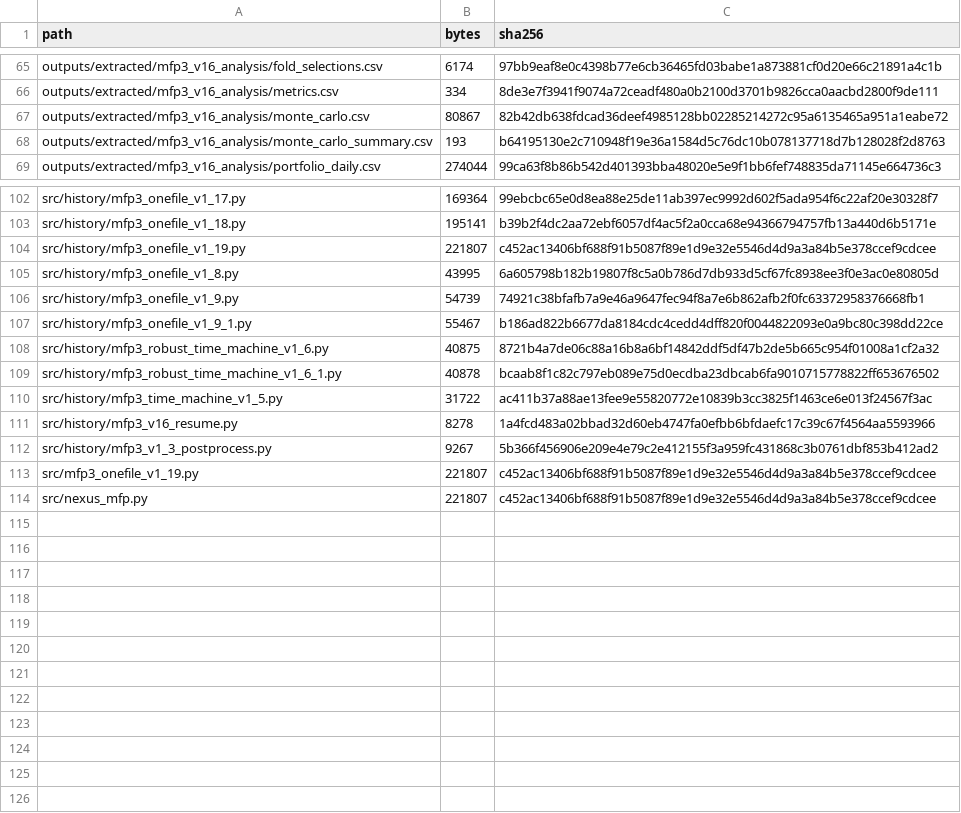
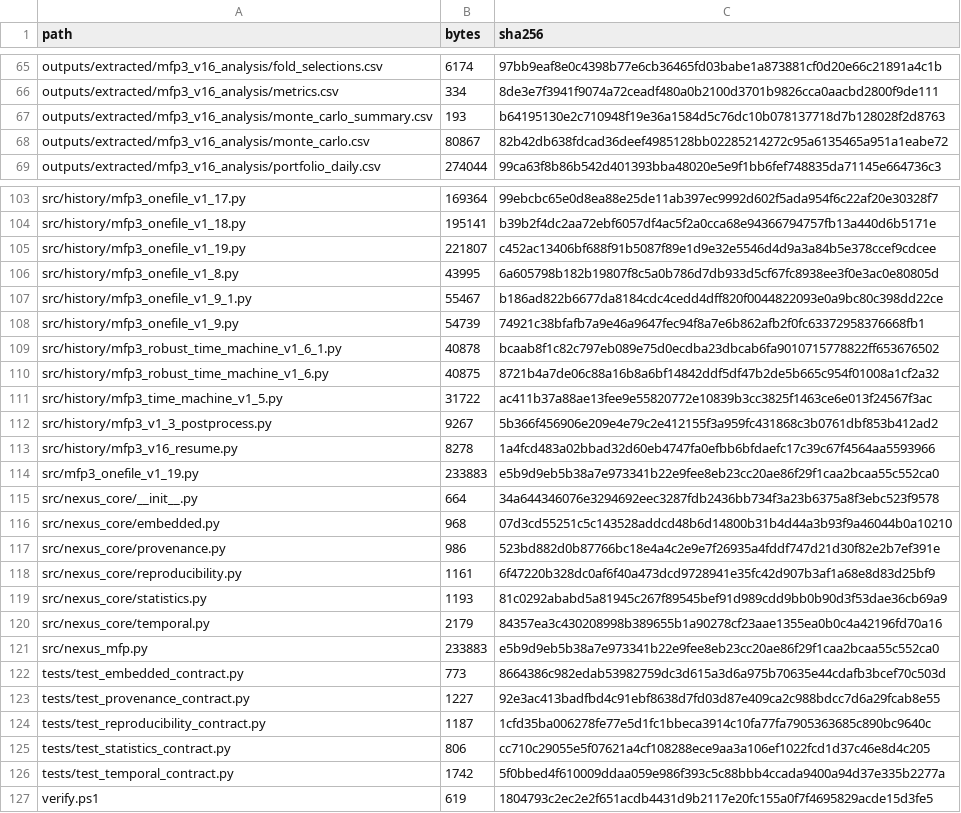
Before and after one commit to GodinesCrazy/NEXUS_MFP, a CSV file: MANIFEST_SHA256.csv, drawn as a sheet; only a part is shown, gaps mark what is left out; the diff covers the shown part only.

Commit message:
Build point-in-time methodology foundation

```diff
--- a/MANIFEST_SHA256.csv
+++ b/MANIFEST_SHA256.csv
@@ -66,4 +66,4 @@ outputs/extracted/mfp3_v16_analysis/fold_selections.csv,6174,97bb9eaf8e0c4398b77
 outputs/extracted/mfp3_v16_analysis/metrics.csv,334,8de3e7f3941f9074a72ceadf480a0b2100d3701b9826cca0aacbd2800f9de111
+outputs/extracted/mfp3_v16_analysis/monte_carlo_summary.csv,193,b64195130e2c710948f19e36a1584d5c76dc10b078137718d7b128028f2d8763
 outputs/extracted/mfp3_v16_analysis/monte_carlo.csv,80867,82b42db638fdcad36deef4985128bb02285214272c95a6135465a951a1eabe72
-outputs/extracted/mfp3_v16_analysis/monte_carlo_summary.csv,193,b64195130e2c710948f19e36a1584d5c76dc10b078137718d7b128028f2d8763
 outputs/extracted/mfp3_v16_analysis/portfolio_daily.csv,274044,99ca63f8b86b542d401393bba48020e5e9f1bb6fef748835da71145e664736c3
@@ -105,10 +106,22 @@ src/history/mfp3_onefile_v1_19.py,221807,c452ac13406bf688f91b5087f89e1d9e32e5546
 src/history/mfp3_onefile_v1_8.py,43995,6a605798b182b19807f8c5a0b786d7db933d5cf67fc8938ee3f0e3ac0e80805d
+src/history/mfp3_onefile_v1_9_1.py,55467,b186ad822b6677da8184cdc4cedd4dff820f0044822093e0a9bc80c398dd22ce
 src/history/mfp3_onefile_v1_9.py,54739,74921c38bfafb7a9e46a9647fec94f8a7e6b862afb2f0fc63372958376668fb1
-src/history/mfp3_onefile_v1_9_1.py,55467,b186ad822b6677da8184cdc4cedd4dff820f0044822093e0a9bc80c398dd22ce
+src/history/mfp3_robust_time_machine_v1_6_1.py,40878,bcaab8f1c82c797eb089e75d0ecdba23dbcab6fa9010715778822ff653676502
 src/history/mfp3_robust_time_machine_v1_6.py,40875,8721b4a7de06c88a16b8a6bf14842ddf5df47b2de5b665c954f01008a1cf2a32
-src/history/mfp3_robust_time_machine_v1_6_1.py,40878,bcaab8f1c82c797eb089e75d0ecdba23dbcab6fa9010715778822ff653676502
 src/history/mfp3_time_machine_v1_5.py,31722,ac411b37a88ae13fee9e55820772e10839b3cc3825f1463ce6e013f24567f3ac
+src/history/mfp3_v1_3_postprocess.py,9267,5b366f456906e209e4e79c2e412155f3a959fc431868c3b0761dbf853b412ad2
 src/history/mfp3_v16_resume.py,8278,1a4fcd483a02bbad32d60eb4747fa0efbb6bfdaefc17c39c67f4564aa5593966
-src/history/mfp3_v1_3_postprocess.py,9267,5b366f456906e209e4e79c2e412155f3a959fc431868c3b0761dbf853b412ad2
-src/mfp3_onefile_v1_19.py,221807,c452ac13406bf688f91b5087f89e1d9e32e5546d4d9a3a84b5e378ccef9cdcee
-src/nexus_mfp.py,221807,c452ac13406bf688f91b5087f89e1d9e32e5546d4d9a3a84b5e378ccef9cdcee
+src/mfp3_onefile_v1_19.py,233883,e5b9d9eb5b38a7e973341b22e9fee8eb23cc20ae86f29f1caa2bcaa55c552ca0
+src/nexus_core/__init__.py,664,34a644346076e3294692eec3287fdb2436bb734f3a23b6375a8f3ebc523f9578
+src/nexus_core/embedded.py,968,07d3cd55251c5c143528addcd48b6d14800b31b4d44a3b93f9a46044b0a10210
+src/nexus_core/provenance.py,986,523bd882d0b87766bc18e4a4c2e9e7f26935a4fddf747d21d30f82e2b7ef391e
+src/nexus_core/reproducibility.py,1161,6f47220b328dc0af6f40a473dcd9728941e35fc42d907b3af1a68e8d83d25bf9
+src/nexus_core/statistics.py,1193,81c0292ababd5a81945c267f89545bef91d989cdd9bb0b90d3f53dae36cb69a9
+src/nexus_core/temporal.py,2179,84357ea3c430208998b389655b1a90278cf23aae1355ea0b0c4a42196fd70a16
+src/nexus_mfp.py,233883,e5b9d9eb5b38a7e973341b22e9fee8eb23cc20ae86f29f1caa2bcaa55c552ca0
+tests/test_embedded_contract.py,773,8664386c982edab53982759dc3d615a3d6a975b70635e44cdafb3bcef70c503d
+tests/test_provenance_contract.py,1227,92e3ac413badfbd4c91ebf8638d7fd03d87e409ca2c988bdcc7d6a29fcab8e55
+tests/test_reproducibility_contract.py,1187,1cfd35ba006278fe77e5d1fc1bbeca3914c10fa77fa7905363685c890bc9640c
+tests/test_statistics_contract.py,806,cc710c29055e5f07621a4cf108288ece9aa3a106ef1022fcd1d37c46e8d4c205
+tests/test_temporal_contract.py,1742,5f0bbed4f610009ddaa059e986f393c5c88bbb4ccada9400a94d37e335b2277a
+verify.ps1,619,1804793c2ec2e2f651acdb4431d9b2117e20fc155a0f7f4695829acde15d3fe5
```
Also changed, not shown: 2 added rows, 1 removed row, 5 moved rows and 8 edited cells elsewhere in this file, 20 other files.
